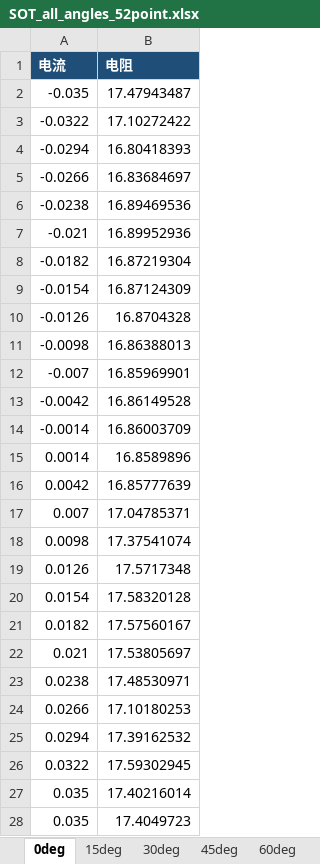
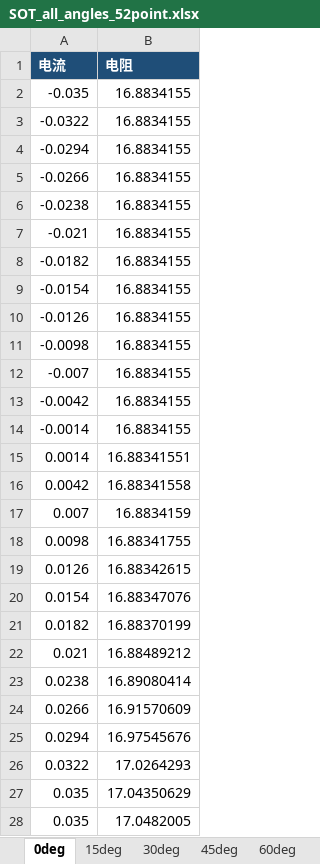
Before and after one commit to zbw1263410059/codex-project, an Excel workbook: SOT_results/SOT_all_angles_52point.xlsx, sheet 0deg, drawn as a sheet; only a part is shown; values as stored, in another font and other column widths than the file's, no borders; the diff covers the shown part only; the diff names each change by its address in the sheet, - before the commit and + after, or states it on an @@ line.

```diff
--- a/SOT_results/SOT_all_angles_52point.xlsx (sheet 0deg)
+++ b/SOT_results/SOT_all_angles_52point.xlsx (sheet 0deg)
-B2 (电阻): 17.47943487
+B2 (电阻): 16.8834155
-B3 (电阻): 17.10272422
+B3 (电阻): 16.8834155
-B4 (电阻): 16.80418393
+B4 (电阻): 16.8834155
-B5 (电阻): 16.83684697
+B5 (电阻): 16.8834155
-B6 (电阻): 16.89469536
+B6 (电阻): 16.8834155
-B7 (电阻): 16.89952936
+B7 (电阻): 16.8834155
-B8 (电阻): 16.87219304
+B8 (电阻): 16.8834155
-B9 (电阻): 16.87124309
+B9 (电阻): 16.8834155
-B10 (电阻): 16.8704328
+B10 (电阻): 16.8834155
-B11 (电阻): 16.86388013
+B11 (电阻): 16.8834155
-B12 (电阻): 16.85969901
+B12 (电阻): 16.8834155
-B13 (电阻): 16.86149528
+B13 (电阻): 16.8834155
-B14 (电阻): 16.86003709
+B14 (电阻): 16.8834155
-B15 (电阻): 16.8589896
+B15 (电阻): 16.88341551
-B16 (电阻): 16.85777639
+B16 (电阻): 16.88341558
-B17 (电阻): 17.04785371
+B17 (电阻): 16.8834159
-B18 (电阻): 17.37541074
+B18 (电阻): 16.88341755
-B19 (电阻): 17.5717348
+B19 (电阻): 16.88342615
-B20 (电阻): 17.58320128
+B20 (电阻): 16.88347076
-B21 (电阻): 17.57560167
+B21 (电阻): 16.88370199
-B22 (电阻): 17.53805697
+B22 (电阻): 16.88489212
-B23 (电阻): 17.48530971
+B23 (电阻): 16.89080414
-B24 (电阻): 17.10180253
+B24 (电阻): 16.91570609
-B25 (电阻): 17.39162532
+B25 (电阻): 16.97545676
-B26 (电阻): 17.59302945
+B26 (电阻): 17.0264293
-B27 (电阻): 17.40216014
+B27 (电阻): 17.04350629
-B28 (电阻): 17.4049723
+B28 (电阻): 17.0482005
```
Also changed, not shown: 25 edited cells elsewhere in this sheet, sheet 15deg, sheet 45deg, sheet 30deg, sheet 60deg, sheet manifest, SOT_results/SOT_0deg.xlsx, SOT_results/SOT_15deg.xlsx, 10 other files.
